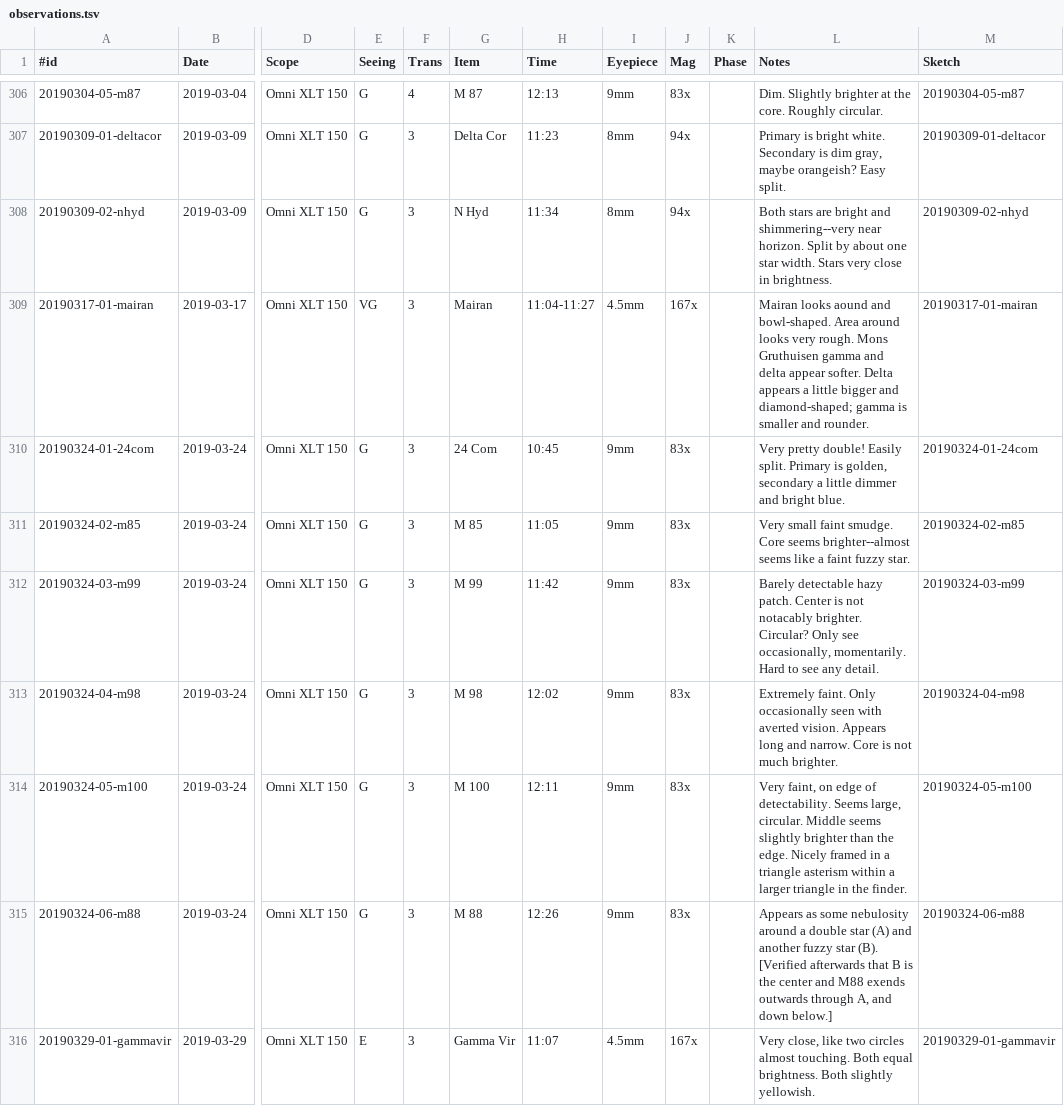
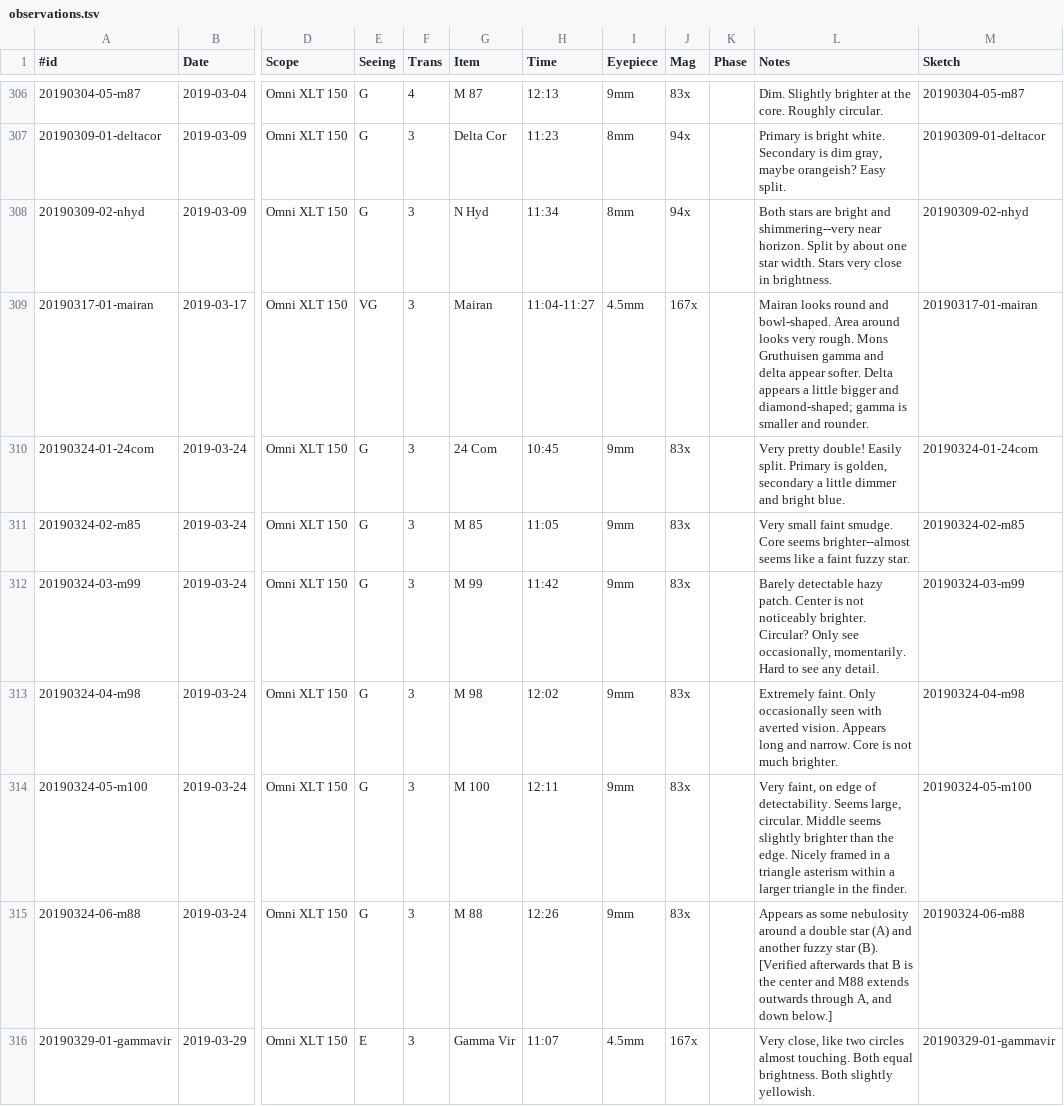
Before and after one commit to jonathanacross/astrolog, a TSV file: data/observations.tsv, drawn as a sheet; only a part is shown, gaps mark what is left out; the diff covers the shown part only; the diff names each change by its address in the sheet, - before the commit and + after, or states it on an @@ line.

```diff
--- a/data/observations.tsv
+++ b/data/observations.tsv
-L309 (Notes): Mairan looks aound and bowl-shaped.…
+L309 (Notes): Mairan looks round and bowl-shaped.…
-L312 (Notes): …is not notacably brighter. Circular?…
+L312 (Notes): …is not noticeably brighter. Circular?…
-L315 (Notes): …and M88 exends outwards through…
+L315 (Notes): …and M88 extends outwards through…
```
Also changed, not shown: 54 edited cells elsewhere in this file.
